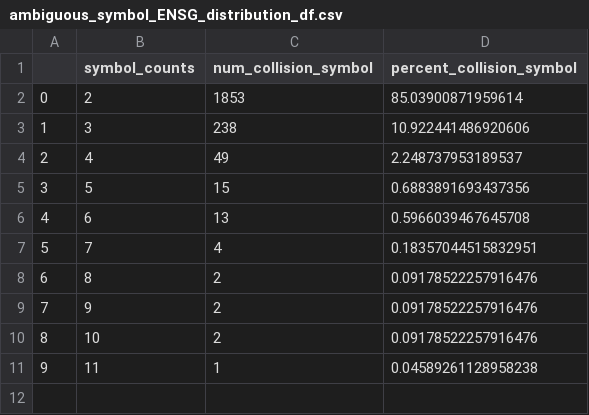
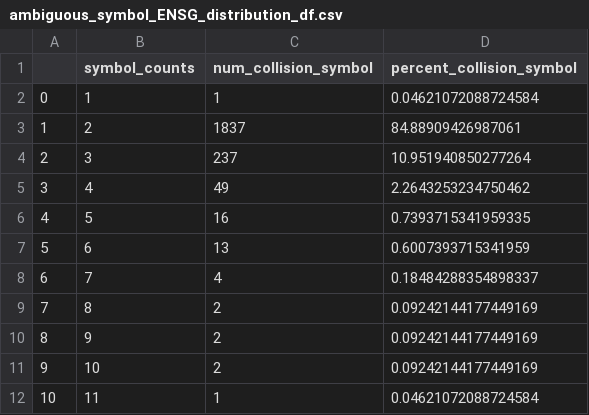
Before and after one commit to cancervariants/gene-harmony-analysis, a CSV file: output/ambiguous_symbol_ENSG_distribution_df.csv, drawn as a sheet; addresses are those after the commit; the diff names each change by its address in the sheet, - before the commit and + after, or states it on an @@ line.

Commit message:
run 7_ambiguous_symbol_distribution_analysis with updated files

```diff
--- a/output/ambiguous_symbol_ENSG_distribution_df.csv
+++ b/output/ambiguous_symbol_ENSG_distribution_df.csv
+row 2: 0 | 1 | 1 | 0.04621072088724584
@@ column A renumbered from row 3 down @@
-C3 (num_collision_symbol): 1853
+C3 (num_collision_symbol): 1837
-D3 (percent_collision_symbol): 85.03900871959614
+D3 (percent_collision_symbol): 84.88909426987061
-C4 (num_collision_symbol): 238
+C4 (num_collision_symbol): 237
-D4 (percent_collision_symbol): 10.922441486920606
+D4 (percent_collision_symbol): 10.951940850277264
-D5 (percent_collision_symbol): 2.248737953189537
+D5 (percent_collision_symbol): 2.2643253234750462
-C6 (num_collision_symbol): 15
+C6 (num_collision_symbol): 16
-D6 (percent_collision_symbol): 0.6883891693437356
+D6 (percent_collision_symbol): 0.7393715341959335
-D7 (percent_collision_symbol): 0.5966039467645708
+D7 (percent_collision_symbol): 0.6007393715341959
-D8 (percent_collision_symbol): 0.18357044515832951
+D8 (percent_collision_symbol): 0.18484288354898337
-D9:D11 (percent_collision_symbol): 0.09178522257916476
+D9:D11 (percent_collision_symbol): 0.09242144177449169
-D12 (percent_collision_symbol): 0.04589261128958238
+D12 (percent_collision_symbol): 0.04621072088724584
```
Also changed, not shown: output/ENSG_ambiguous_symbol_count_histogram_df.csv, output/HGNC_ambiguous_symbol_count_histogram_df.csv, 4 other files.
